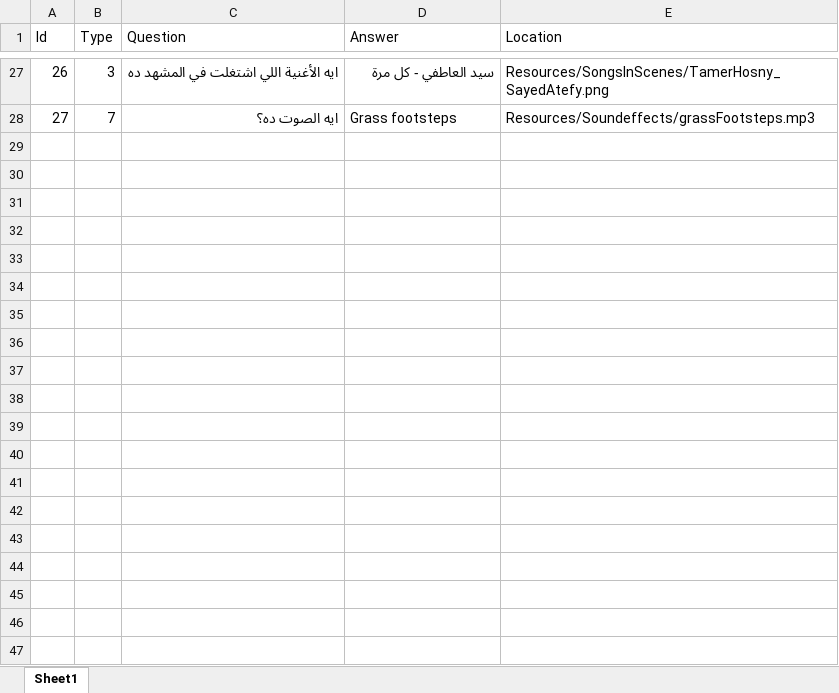
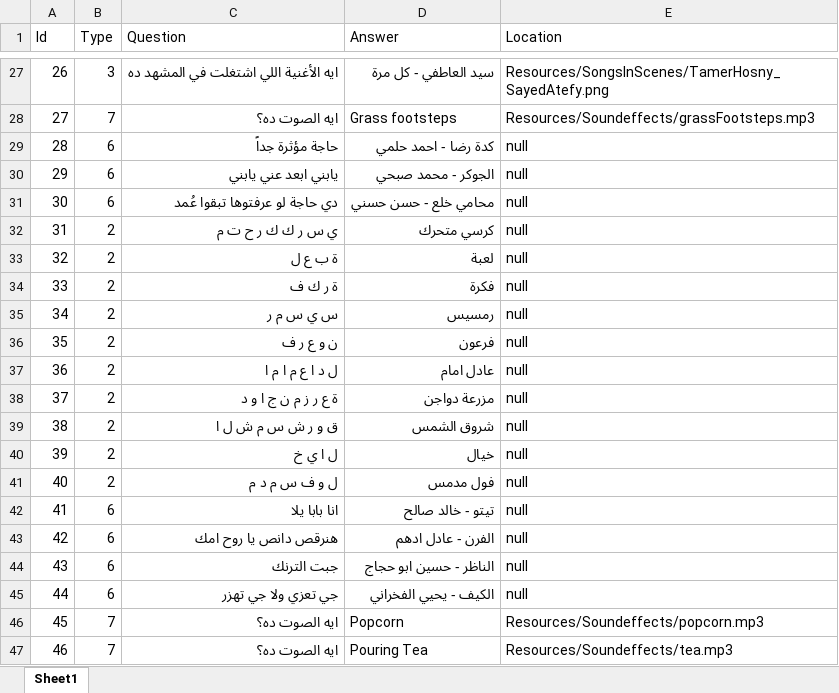
Before and after one commit to petersameh/CasinoGame, an Excel workbook: Casino/Resources/GameQuestions.xlsx, sheet Sheet1, drawn as a sheet; only a part is shown, gaps mark what is left out; values as stored, in another font and other column widths than the file's, no borders; the diff covers the shown part only; the diff names each change by its address in the sheet, - before the commit and + after, or states it on an @@ line.

Commit message:
Add more sound effects, actors and fix some bugs

```diff
--- a/Casino/Resources/GameQuestions.xlsx (sheet Sheet1)
+++ b/Casino/Resources/GameQuestions.xlsx (sheet Sheet1)
+row 29: 28 | 6 | حاجة مؤثرة جداً | كدة رضا - احمد حلمي | null
+row 30: 29 | 6 | يابني ابعد عني يابني | الجوكر - محمد صبحي | null
+row 31: 30 | 6 | دي حاجة لو عرفتوها تبقوا عُمد | محامي خلع - حسن حسني | null
+row 32: 31 | 2 | ي س ر ك ك ر ح ت م | كرسي متحرك | null
+row 33: 32 | 2 | ة ب ع ل | لعبة | null
+row 34: 33 | 2 | ة ر ك ف | فكرة | null
+row 35: 34 | 2 | س ي س م ر | رمسيس | null
+row 36: 35 | 2 | ن و ع ر ف | فرعون | null
+row 37: 36 | 2 | ل د ا ع م ا م ا | عادل امام | null
+row 38: 37 | 2 | ة ع ر ز م ن ج ا و د | مزرعة دواجن | null
+row 39: 38 | 2 | ق و ر ش س م ش ل ا | شروق الشمس | null
+row 40: 39 | 2 | ل ا ي خ | خيال | null
+row 41: 40 | 2 | ل و ف س م د م | فول مدمس | null
+row 42: 41 | 6 | انا بابا يلا | تيتو - خالد صالح | null
+row 43: 42 | 6 | هنرقص دانص يا روح امك | الفرن - عادل ادهم | null
+row 44: 43 | 6 | جبت الترنك | الناظر - حسين ابو حجاج | null
+row 45: 44 | 6 | جي تعزي ولا جي تهزر | الكيف - يحيي الفخراني | null
+row 46: 45 | 7 | ايه الصوت ده؟ | Popcorn | Resources/Soundeffects/popcorn.mp3
+row 47: 46 | 7 | ايه الصوت ده؟ | Pouring Tea | Resources/Soundeffects/tea.mp3
```
Also changed, not shown: 24 added rows and 1 edited cell elsewhere in this sheet, 9 other files.
